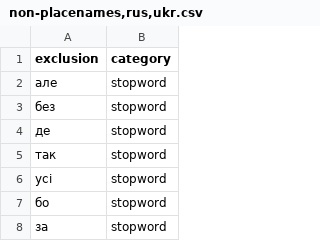
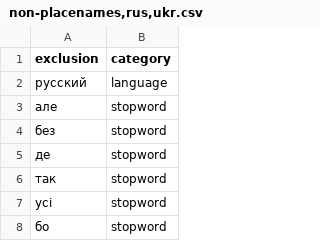
Before and after one commit to OpenSextant/Xponents, a CSV file: solr/etc/gazetteer/filters/non-placenames,rus,ukr.csv, drawn as a sheet; only a part is shown; the shorter side is filled out with more unchanged rows.

```diff
--- a/solr/etc/gazetteer/filters/non-placenames,rus,ukr.csv
+++ b/solr/etc/gazetteer/filters/non-placenames,rus,ukr.csv
@@ -1,2 +1,3 @@
 exclusion,category
+русский,language
 але,stopword
```
Also changed, not shown: solr/etc/gazetteer/filters/non-placenames.csv.
